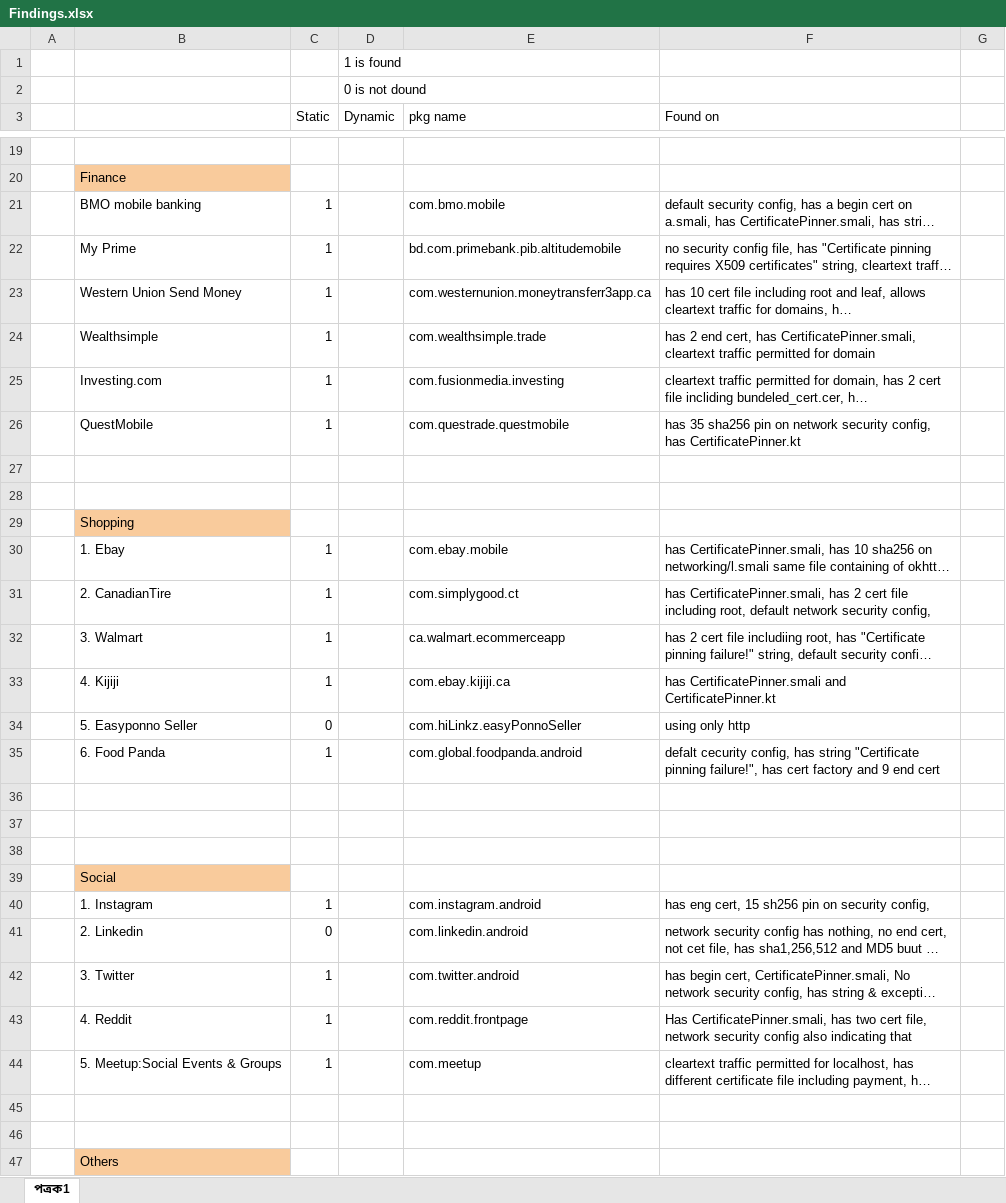
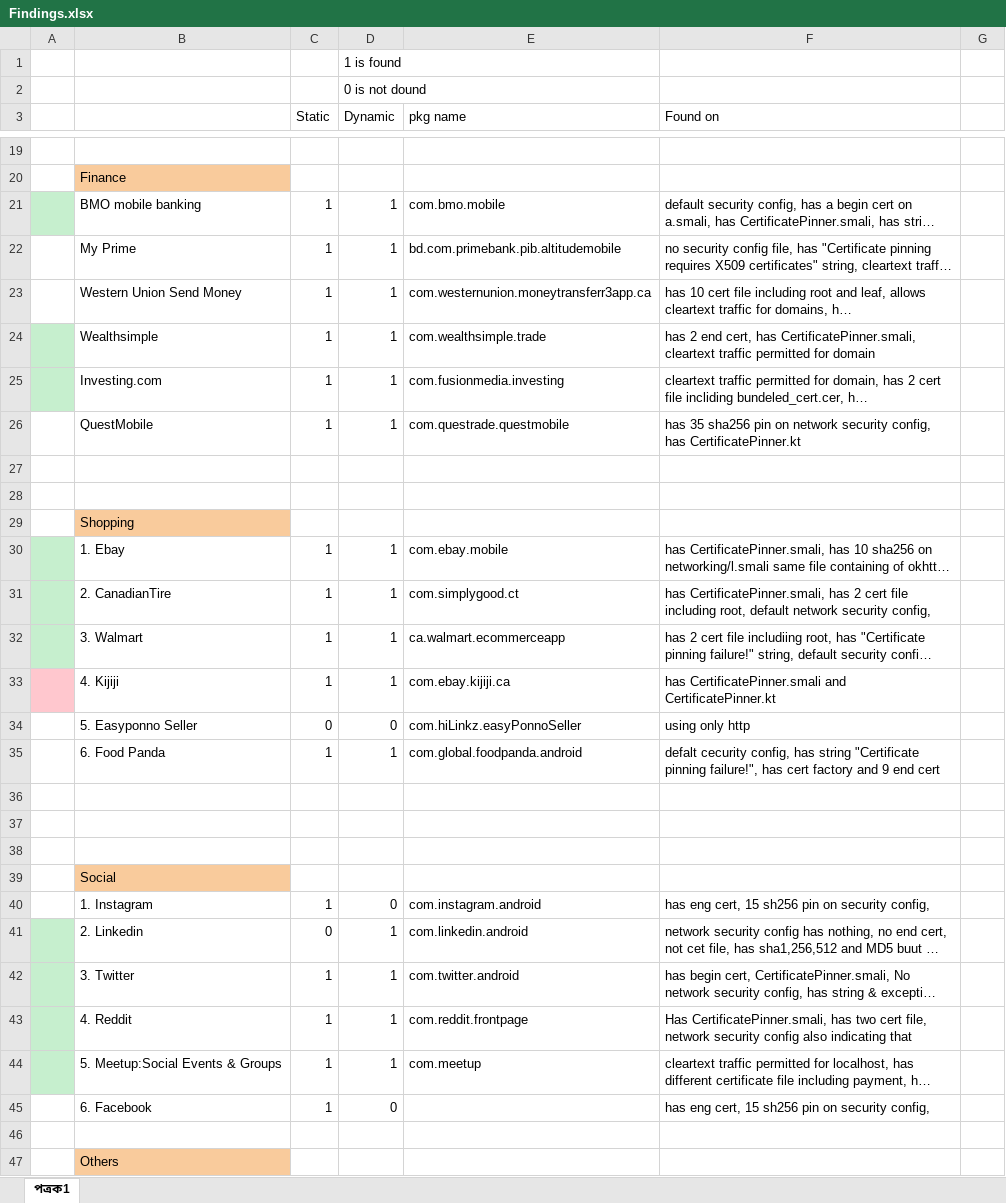
Before and after one commit to Artfulbd/TLS-pinning-analysis-android, an Excel workbook: Findings/Findings.xlsx, sheet পত্রক1, drawn as a sheet; only a part is shown, gaps mark what is left out; long unchanged cells end in …; values as stored, in another font and other column widths than the file's, no borders; the diff covers the shown part only; the diff names each change by its address in the sheet, - before the commit and + after, or states it on an @@ line.

```diff
--- a/Findings/Findings.xlsx (sheet পত্রক1)
+++ b/Findings/Findings.xlsx (sheet পত্রক1)
-A21 fill: none
+A21 fill: #C6EFCE
-D21:D26 (Dynamic): (empty)
+D21:D26 (Dynamic): 1
-A24:A25 fill: none
+A24:A25 fill: #C6EFCE
-A30:A32 fill: none
+A30:A32 fill: #C6EFCE
-D30:D33 (Dynamic): (empty)
+D30:D33 (Dynamic): 1
-A33 fill: none
+A33 fill: #FFC7CE
-D34 (Dynamic): (empty)
+D34 (Dynamic): 0
-D35 (Dynamic): (empty)
+D35 (Dynamic): 1
-D40 (Dynamic): (empty)
+D40 (Dynamic): 0
-A41:A44 fill: none
+A41:A44 fill: #C6EFCE
-D41:D44 (Dynamic): (empty)
+D41:D44 (Dynamic): 1
-row 45: (empty)
+row 45:  | 6. Facebook | 1 | 0 |  | has eng cert, 15 sh256 pin on security config,
```
Also changed, not shown: 4 edited cells and cell formats elsewhere in this sheet, 3 other files.
